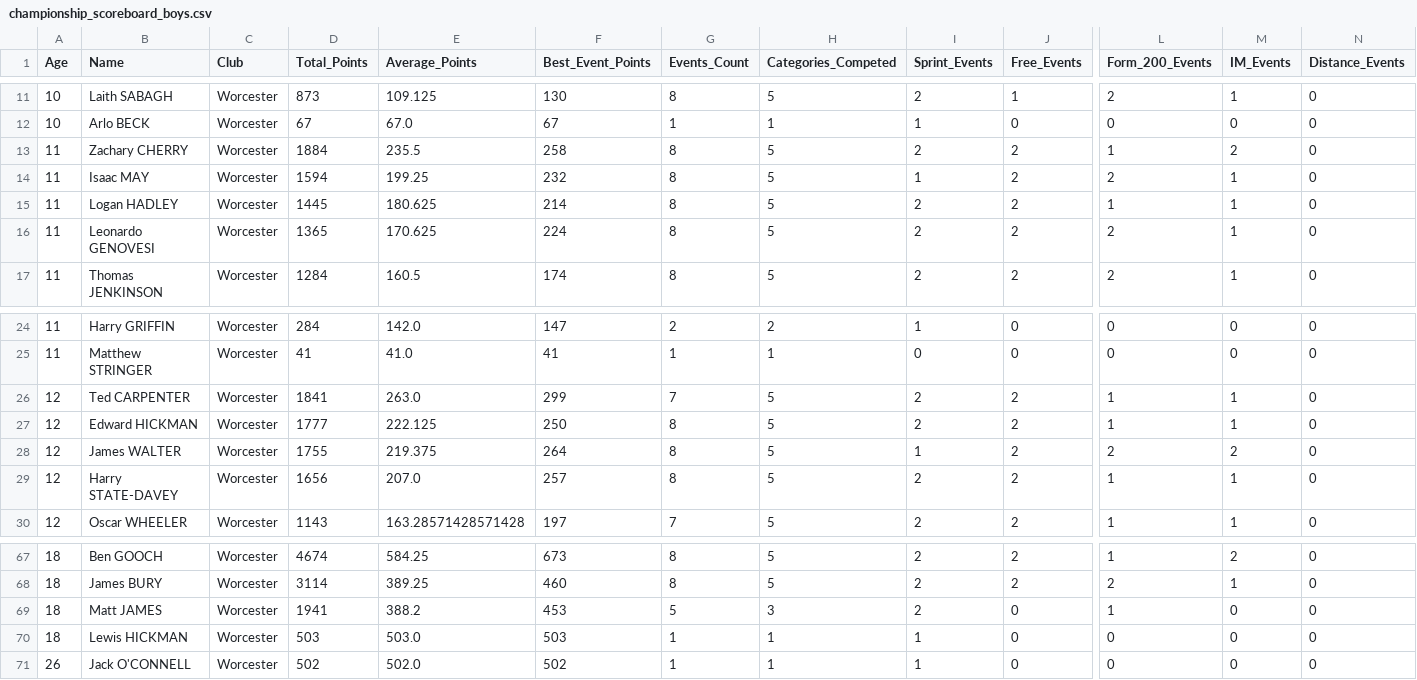
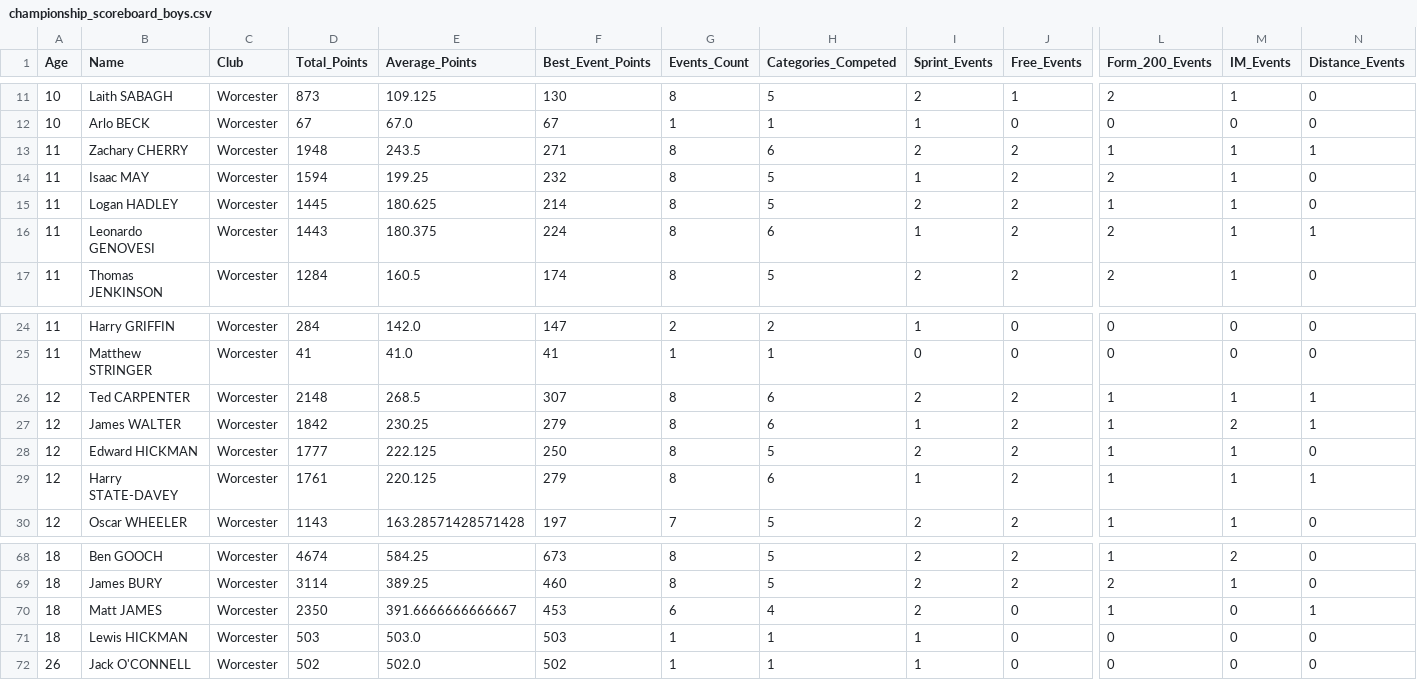
Before and after one commit to beckyoconnor/worcester-swim-club-championships, a CSV file: WSC_Club_Champs_2025/championship_results/championship_scoreboard_boys.csv, drawn as a sheet; only a part is shown, gaps mark what is left out; removed rows and columns are numbered as before the commit, all else as after; rows hold the shown columns only; the diff covers the shown part only; the diff names each change by its address in the sheet, - before the commit and + after, or states it on an @@ line.

```diff
--- a/WSC_Club_Champs_2025/championship_results/championship_scoreboard_boys.csv
+++ b/WSC_Club_Champs_2025/championship_results/championship_scoreboard_boys.csv
-D13 (Total_Points): 1884
+D13 (Total_Points): 1948
-E13 (Average_Points): 235.5
+E13 (Average_Points): 243.5
-F13 (Best_Event_Points): 258
+F13 (Best_Event_Points): 271
-H13 (Categories_Competed): 5
+H13 (Categories_Competed): 6
-M13 (IM_Events): 2
+M13 (IM_Events): 1
-N13 (Distance_Events): 0
+N13 (Distance_Events): 1
-D16 (Total_Points): 1365
+D16 (Total_Points): 1443
-E16 (Average_Points): 170.625
+E16 (Average_Points): 180.375
-H16 (Categories_Competed): 5
+H16 (Categories_Competed): 6
-I16 (Sprint_Events): 2
+I16 (Sprint_Events): 1
-N16 (Distance_Events): 0
+N16 (Distance_Events): 1
-D26 (Total_Points): 1841
+D26 (Total_Points): 2148
-E26 (Average_Points): 263.0
+E26 (Average_Points): 268.5
-F26 (Best_Event_Points): 299
+F26 (Best_Event_Points): 307
-G26 (Events_Count): 7
+G26 (Events_Count): 8
-H26 (Categories_Competed): 5
+H26 (Categories_Competed): 6
-N26 (Distance_Events): 0
+N26 (Distance_Events): 1
+row 27: 12 | James WALTER | Worcester | 1842 | 230.25 | 279 | 8 | 6 | 1 | 2 | 1 | 2 | 1
-row 28: 12 | James WALTER | Worcester | 1755 | 219.375 | 264 | 8 | 5 | 1 | 2 | 2 | 2 | 0
-D29 (Total_Points): 1656
+D29 (Total_Points): 1761
-E29 (Average_Points): 207.0
+E29 (Average_Points): 220.125
-F29 (Best_Event_Points): 257
+F29 (Best_Event_Points): 279
-H29 (Categories_Competed): 5
+H29 (Categories_Competed): 6
-I29 (Sprint_Events): 2
+I29 (Sprint_Events): 1
-N29 (Distance_Events): 0
+N29 (Distance_Events): 1
-D70 (Total_Points): 1941
+D70 (Total_Points): 2350
-E70 (Average_Points): 388.2
+E70 (Average_Points): 391.6666666666667
-G70 (Events_Count): 5
+G70 (Events_Count): 6
-H70 (Categories_Competed): 3
+H70 (Categories_Competed): 4
-N70 (Distance_Events): 0
+N70 (Distance_Events): 1
```
Also changed, not shown: 2 added rows, 1 removed row and 30 edited cells elsewhere in this file, WSC_Club_Champs_2025/championship_results/championship_age_group_winners.csv, WSC_Club_Champs_2025/championship_results/championship_scoreboard_girls.csv, 5 other files.
